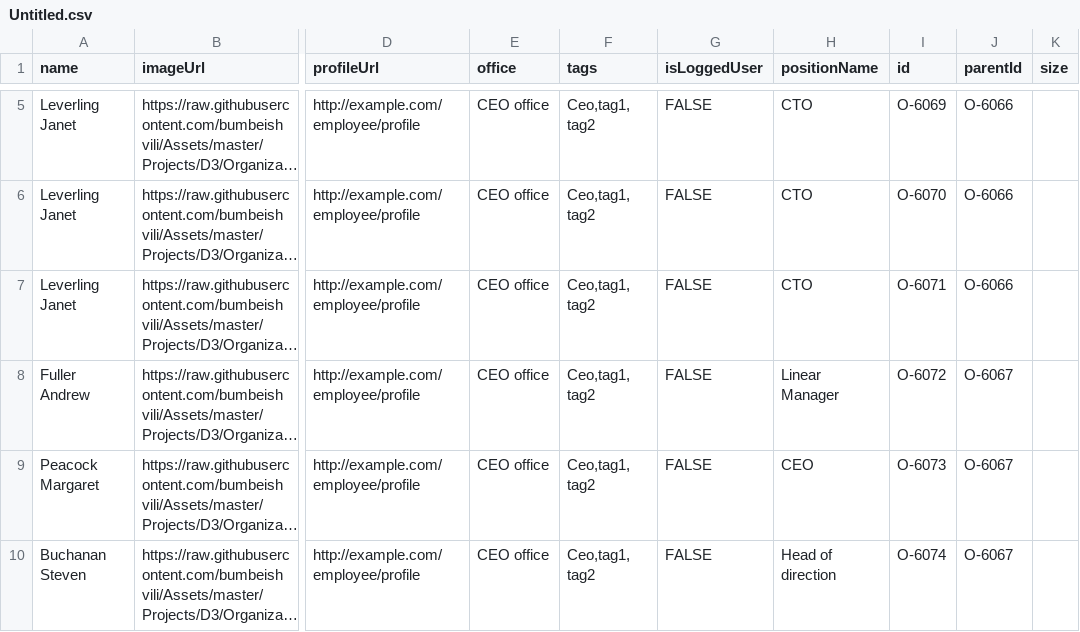
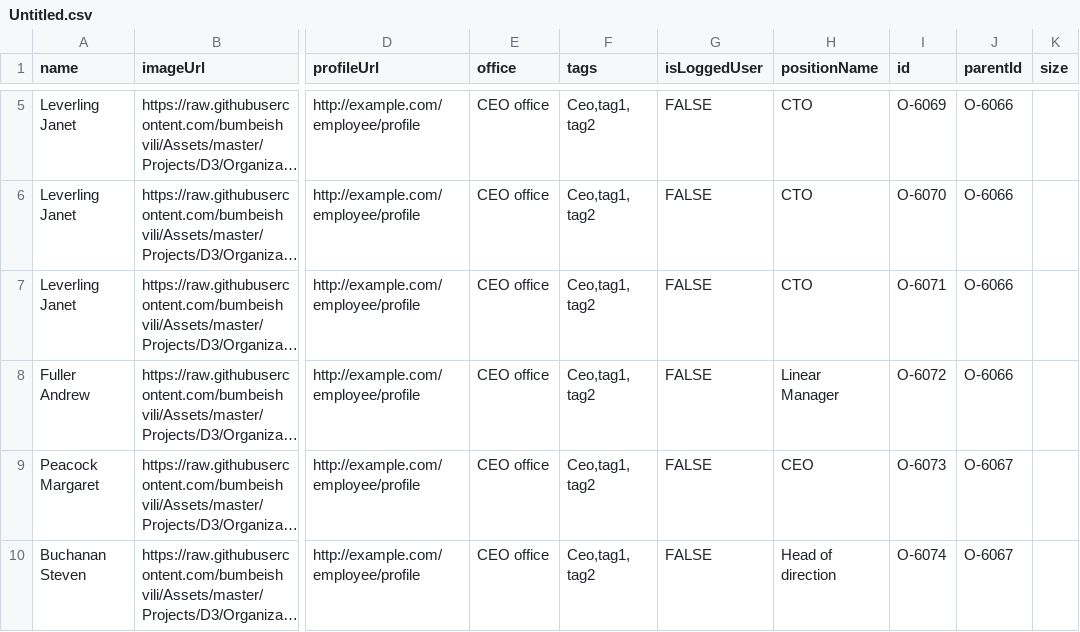
Before and after one commit to sridharsilver/sri, a CSV file: Untitled.csv, drawn as a sheet; only a part is shown, gaps mark what is left out; long unchanged cells end in …; the diff names each change by its address in the sheet, - before the commit and + after, or states it on an @@ line.

Commit message:
Update Untitled.csv

```diff
--- a/Untitled.csv
+++ b/Untitled.csv
-J8 (parentId): O-6067
+J8 (parentId): O-6066
```
